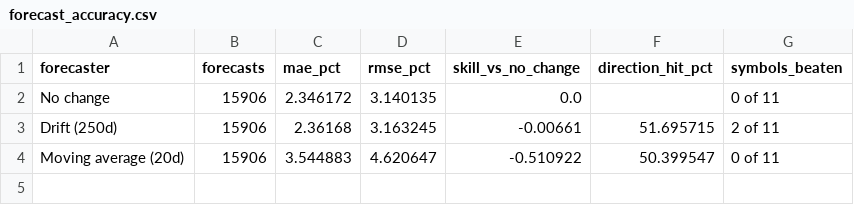
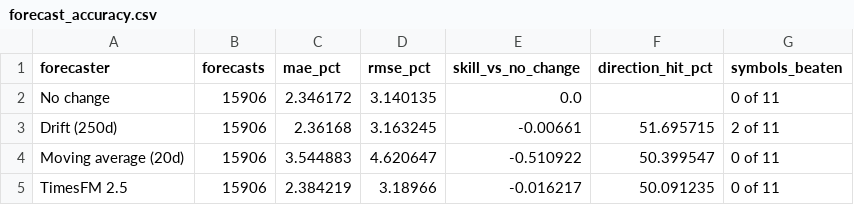
Before and after one commit to Litovation/Silkperfect, a CSV file: reports/forecast_accuracy.csv, drawn as a sheet.

```diff
--- a/reports/forecast_accuracy.csv
+++ b/reports/forecast_accuracy.csv
@@ -4 +4,2 @@ Drift (250d),15906,2.36168,3.163245,-0.00661,51.695715,2 of 11
 Moving average (20d),15906,3.544883,4.620647,-0.510922,50.399547,0 of 11
+TimesFM 2.5,15906,2.384219,3.18966,-0.016217,50.091235,0 of 11
```
Also changed, not shown: reports/skill_by_year.csv, reports/trading.csv, 3 other files.
